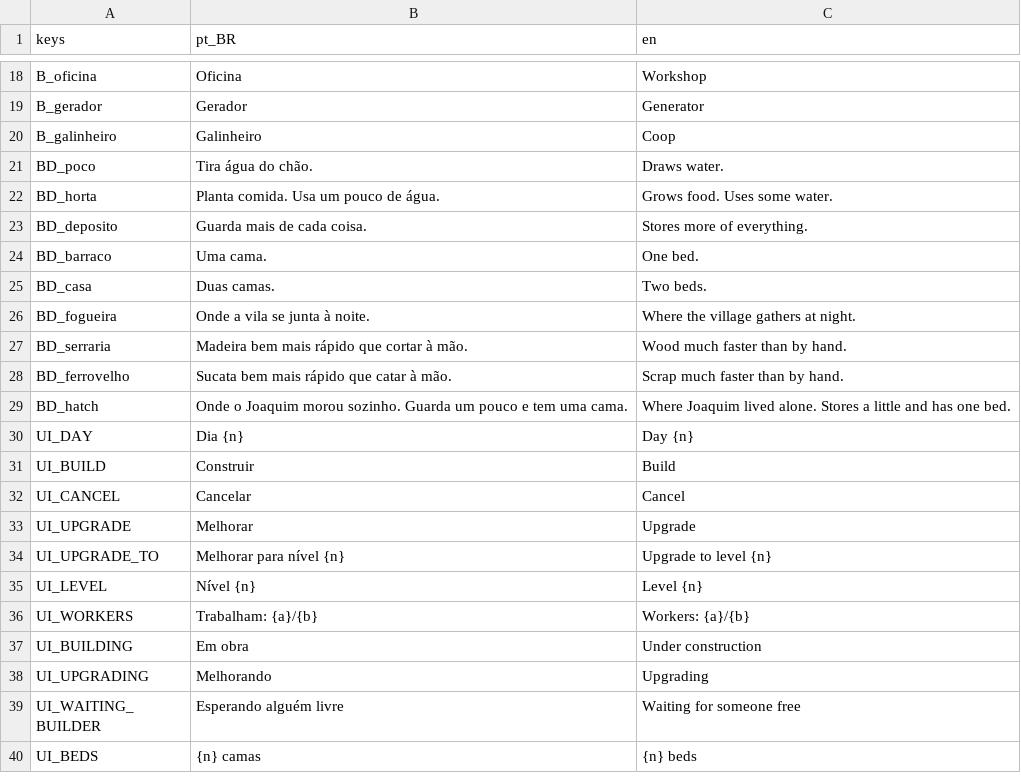
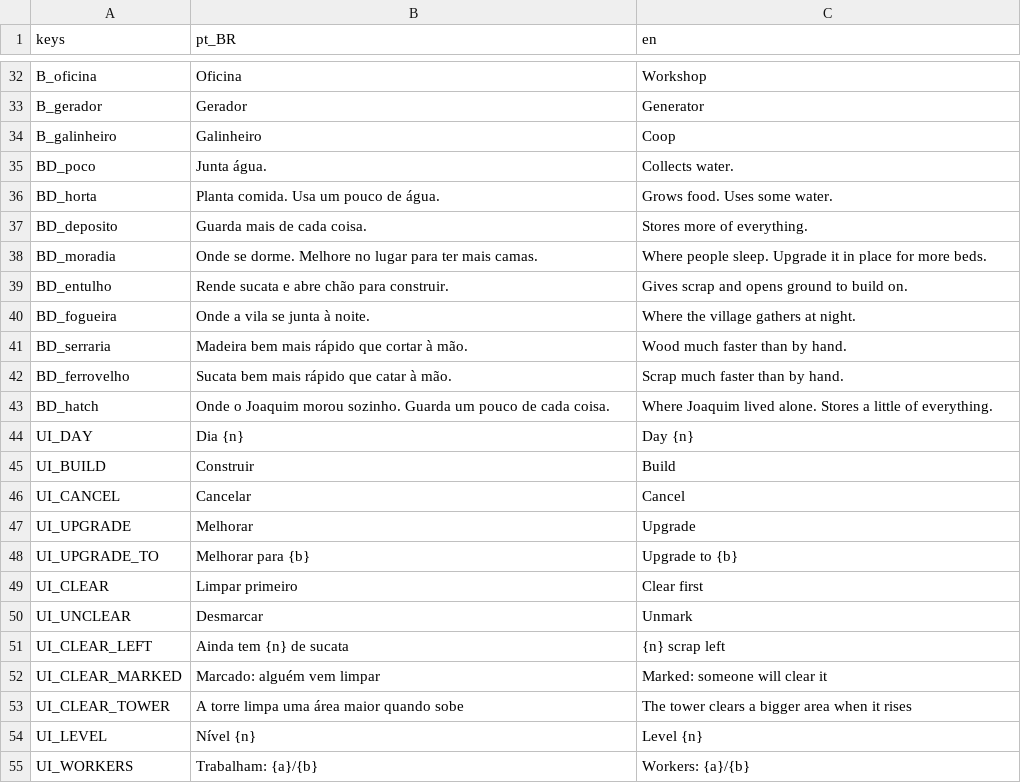
Before and after one commit to koenigkan12/task-bar, a CSV file: vila/data/i18n/strings.csv, drawn as a sheet; only a part is shown, gaps mark what is left out; the shorter side is filled out with more unchanged rows; the diff covers the shown part only.

```diff
--- a/vila/data/i18n/strings.csv
+++ b/vila/data/i18n/strings.csv
@@ -20,7 +34,7 @@ B_gerador,Gerador,Generator
 B_galinheiro,Galinheiro,Coop
-BD_poco,Tira água do chão.,Draws water.
+BD_poco,Junta água.,Collects water.
 BD_horta,Planta comida. Usa um pouco de água.,Grows food. Uses some water.
 BD_deposito,Guarda mais de cada coisa.,Stores more of everything.
-BD_barraco,Uma cama.,One bed.
-BD_casa,Duas camas.,Two beds.
+BD_moradia,Onde se dorme. Melhore no lugar para ter mais camas.,Where people sleep. Upgrade it in place for more beds.
+BD_entulho,Rende sucata e abre chão para construir.,Gives scrap and opens ground to build on.
 BD_fogueira,Onde a vila se junta à noite.,Where the village gathers at night.
@@ -28,3 +42,3 @@ BD_serraria,Madeira bem mais rápido que cortar à mão.,Wood much faster than b
 BD_ferrovelho,Sucata bem mais rápido que catar à mão.,Scrap much faster than by hand.
-BD_hatch,Onde o Joaquim morou sozinho. Guarda um pouco e tem uma cama.,Where Joaquim lived alone. Stores a little and has one bed.
+BD_hatch,Onde o Joaquim morou sozinho. Guarda um pouco de cada coisa.,Where Joaquim lived alone. Stores a little of everything.
 UI_DAY,Dia {n},Day {n}
@@ -33,3 +47,8 @@ UI_CANCEL,Cancelar,Cancel
 UI_UPGRADE,Melhorar,Upgrade
-UI_UPGRADE_TO,Melhorar para nível {n},Upgrade to level {n}
+UI_UPGRADE_TO,Melhorar para {b},Upgrade to {b}
+UI_CLEAR,Limpar primeiro,Clear first
+UI_UNCLEAR,Desmarcar,Unmark
+UI_CLEAR_LEFT,Ainda tem {n} de sucata,{n} scrap left
+UI_CLEAR_MARKED,Marcado: alguém vem limpar,Marked: someone will clear it
+UI_CLEAR_TOWER,A torre limpa uma área maior quando sobe,The tower clears a bigger area when it rises
 UI_LEVEL,Nível {n},Level {n}
```
Also changed, not shown: 16 added rows and 6 edited cells elsewhere in this file, 37 other files.
